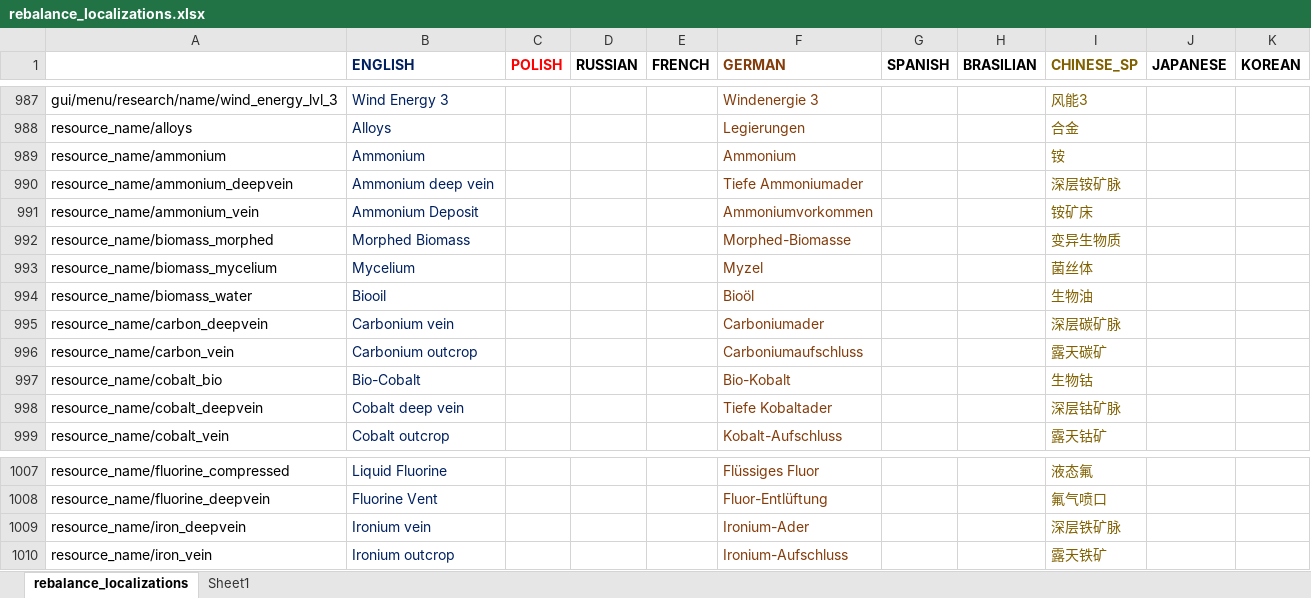
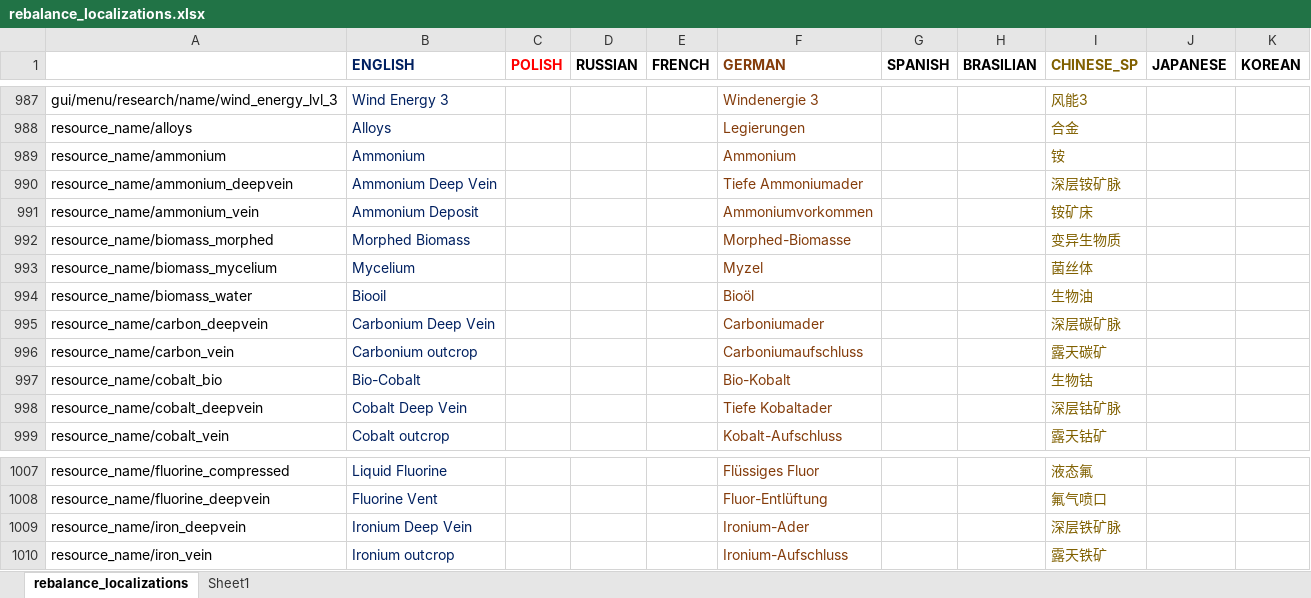
Before and after one commit to TheKilltech/rift_balance, an Excel workbook: gui/rebalance_localizations.xlsx, sheet rebalance_localizations, drawn as a sheet; only a part is shown, gaps mark what is left out; values as stored, in another font and other column widths than the file's, no borders; charts and pictures not drawn; the diff covers the shown part only; the diff names each change by its address in the sheet, - before the commit and + after, or states it on an @@ line.

```diff
--- a/gui/rebalance_localizations.xlsx (sheet rebalance_localizations)
+++ b/gui/rebalance_localizations.xlsx (sheet rebalance_localizations)
-B990 (ENGLISH): Ammonium deep vein
+B990 (ENGLISH): Ammonium Deep Vein
-B995 (ENGLISH): Carbonium vein
+B995 (ENGLISH): Carbonium Deep Vein
-B998 (ENGLISH): Cobalt deep vein
+B998 (ENGLISH): Cobalt Deep Vein
-B1009 (ENGLISH): Ironium vein
+B1009 (ENGLISH): Ironium Deep Vein
```
Also changed, not shown: 10 edited cells elsewhere in this sheet, 1 other file.
